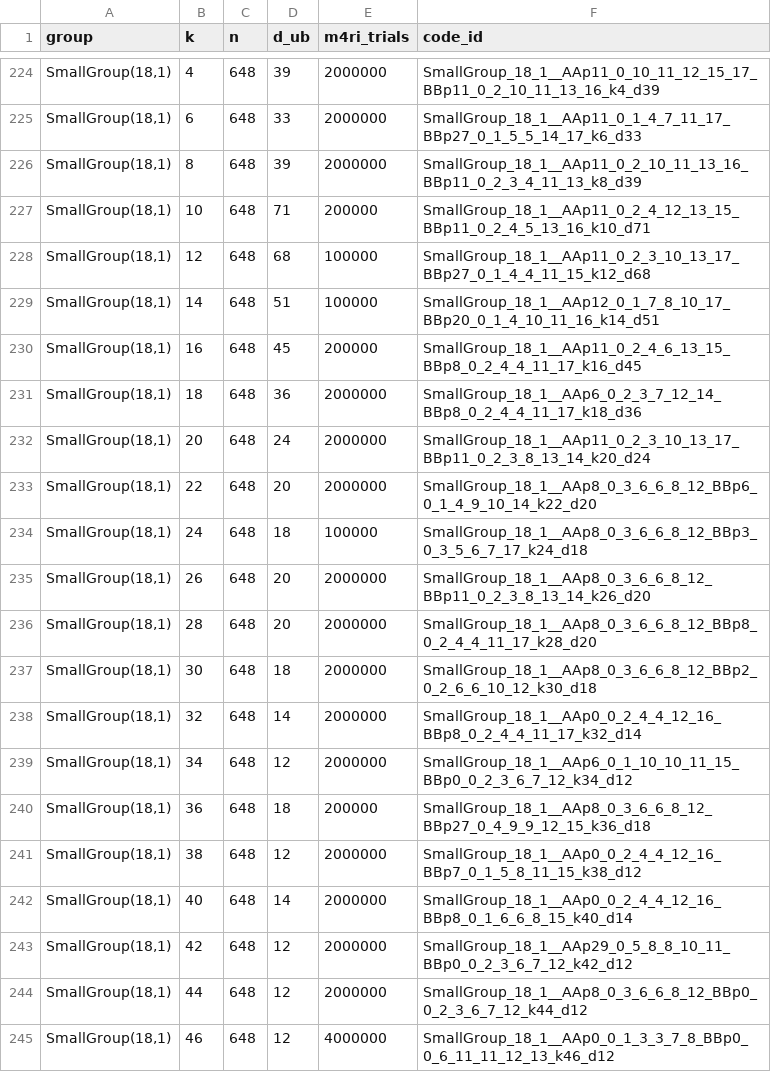
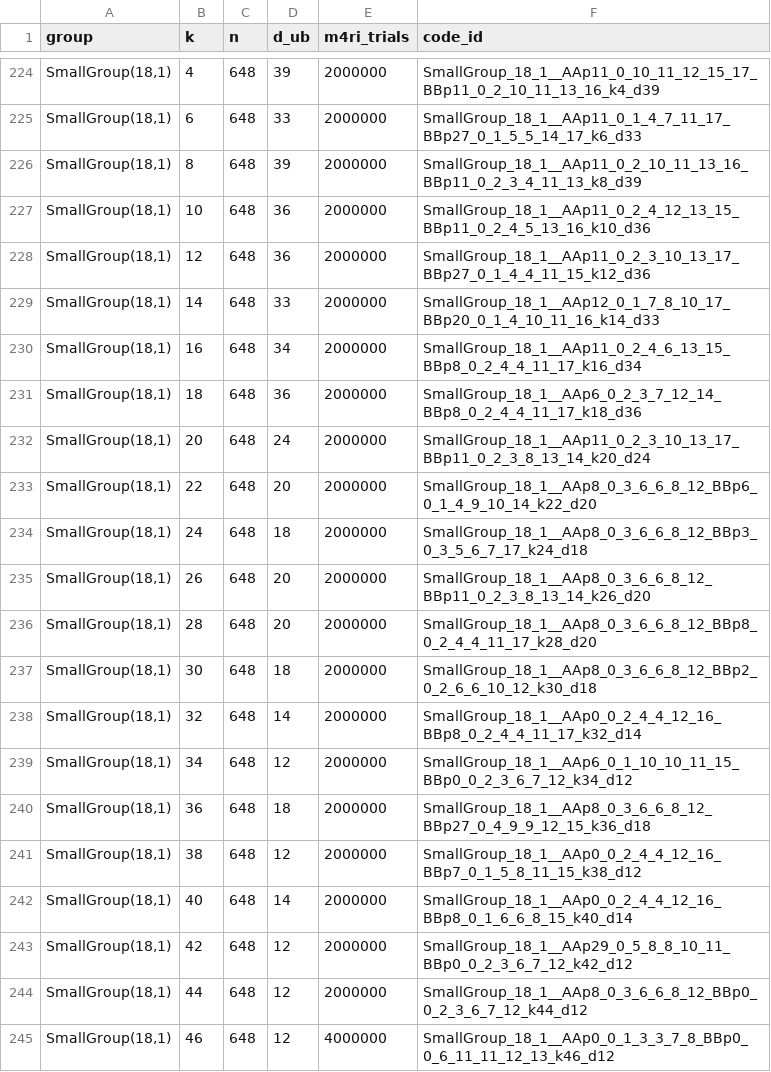
Before and after one commit to aleverrier/qtanner-search, a TSV file: best_codes/best_by_group_k.tsv, drawn as a sheet; only a part is shown, gaps mark what is left out.

Commit message:
best_codes: refresh best-by-nk (2026-01-31T01:36:06Z)

```diff
--- a/best_codes/best_by_group_k.tsv
+++ b/best_codes/best_by_group_k.tsv
@@ -226,6 +226,6 @@ SmallGroup(18,1)	6	648	33	2000000	SmallGroup_18_1__AAp11_0_1_4_7_11_17_BBp27_0_1
 SmallGroup(18,1)	8	648	39	2000000	SmallGroup_18_1__AAp11_0_2_10_11_13_16_BBp11_0_2_3_4_11_13_k8_d39
-SmallGroup(18,1)	10	648	71	200000	SmallGroup_18_1__AAp11_0_2_4_12_13_15_BBp11_0_2_4_5_13_16_k10_d71
-SmallGroup(18,1)	12	648	68	100000	SmallGroup_18_1__AAp11_0_2_3_10_13_17_BBp27_0_1_4_4_11_15_k12_d68
-SmallGroup(18,1)	14	648	51	100000	SmallGroup_18_1__AAp12_0_1_7_8_10_17_BBp20_0_1_4_10_11_16_k14_d51
-SmallGroup(18,1)	16	648	45	200000	SmallGroup_18_1__AAp11_0_2_4_6_13_15_BBp8_0_2_4_4_11_17_k16_d45
+SmallGroup(18,1)	10	648	36	2000000	SmallGroup_18_1__AAp11_0_2_4_12_13_15_BBp11_0_2_4_5_13_16_k10_d36
+SmallGroup(18,1)	12	648	36	2000000	SmallGroup_18_1__AAp11_0_2_3_10_13_17_BBp27_0_1_4_4_11_15_k12_d36
+SmallGroup(18,1)	14	648	33	2000000	SmallGroup_18_1__AAp12_0_1_7_8_10_17_BBp20_0_1_4_10_11_16_k14_d33
+SmallGroup(18,1)	16	648	34	2000000	SmallGroup_18_1__AAp11_0_2_4_6_13_15_BBp8_0_2_4_4_11_17_k16_d34
 SmallGroup(18,1)	18	648	36	2000000	SmallGroup_18_1__AAp6_0_2_3_7_12_14_BBp8_0_2_4_4_11_17_k18_d36
@@ -233,3 +233,3 @@ SmallGroup(18,1)	20	648	24	2000000	SmallGroup_18_1__AAp11_0_2_3_10_13_17_BBp11_0
 SmallGroup(18,1)	22	648	20	2000000	SmallGroup_18_1__AAp8_0_3_6_6_8_12_BBp6_0_1_4_9_10_14_k22_d20
-SmallGroup(18,1)	24	648	18	100000	SmallGroup_18_1__AAp8_0_3_6_6_8_12_BBp3_0_3_5_6_7_17_k24_d18
+SmallGroup(18,1)	24	648	18	2000000	SmallGroup_18_1__AAp8_0_3_6_6_8_12_BBp3_0_3_5_6_7_17_k24_d18
 SmallGroup(18,1)	26	648	20	2000000	SmallGroup_18_1__AAp8_0_3_6_6_8_12_BBp11_0_2_3_8_13_14_k26_d20
@@ -239,3 +239,3 @@ SmallGroup(18,1)	32	648	14	2000000	SmallGroup_18_1__AAp0_0_2_4_4_12_16_BBp8_0_2_
 SmallGroup(18,1)	34	648	12	2000000	SmallGroup_18_1__AAp6_0_1_10_10_11_15_BBp0_0_2_3_6_7_12_k34_d12
-SmallGroup(18,1)	36	648	18	200000	SmallGroup_18_1__AAp8_0_3_6_6_8_12_BBp27_0_4_9_9_12_15_k36_d18
+SmallGroup(18,1)	36	648	18	2000000	SmallGroup_18_1__AAp8_0_3_6_6_8_12_BBp27_0_4_9_9_12_15_k36_d18
 SmallGroup(18,1)	38	648	12	2000000	SmallGroup_18_1__AAp0_0_2_4_4_12_16_BBp7_0_1_5_8_11_15_k38_d12
```
Also changed, not shown: best_codes/index.tsv, 25 other files.
